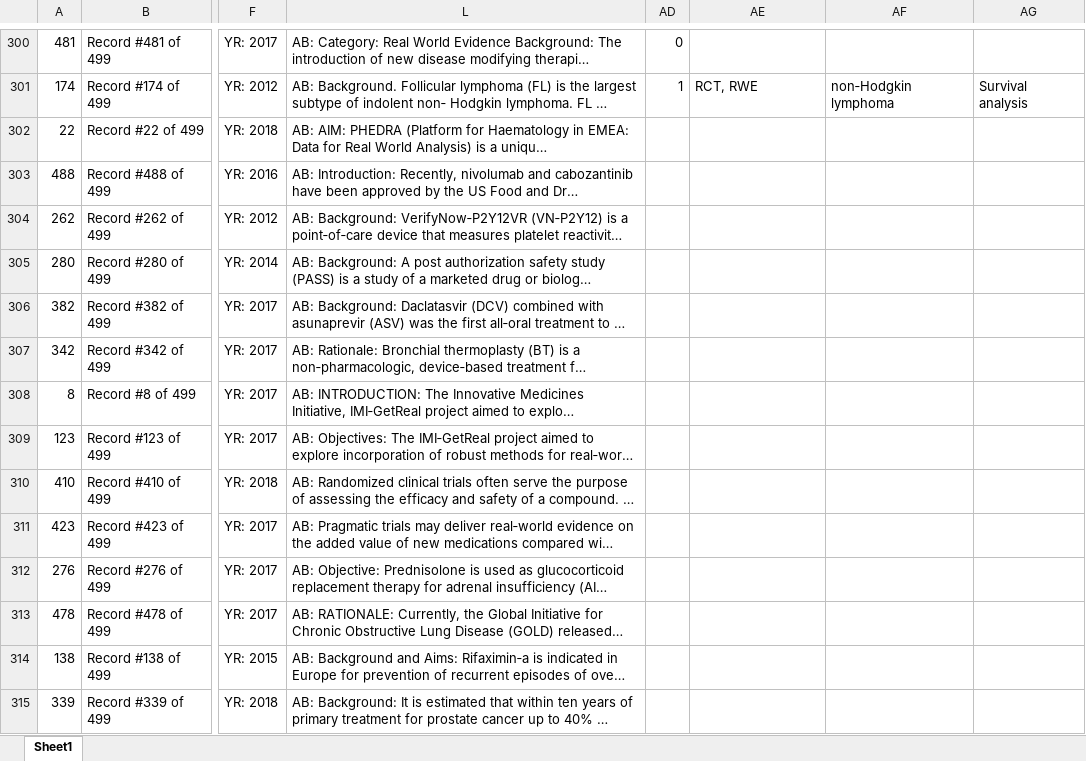
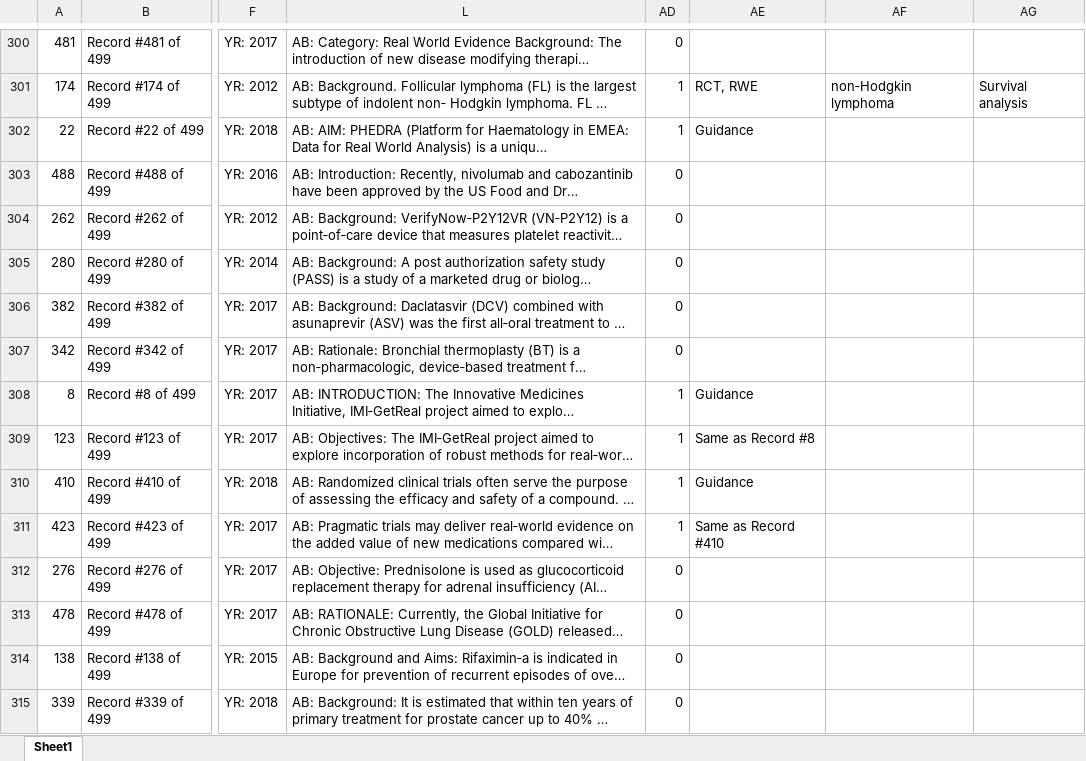
Before and after one commit to coursephd/PostgreSQL, an Excel workbook: thesis/ThesisRWEanalysis/rwe.xlsx, sheet Sheet1, drawn as a sheet; only a part is shown, gaps mark what is left out; long unchanged cells end in …; values as stored, in another font and other column widths than the file's, no borders; the diff covers the shown part only; the diff names each change by its address in the sheet, - before the commit and + after, or states it on an @@ line.

Commit message:
Add files via upload

```diff
--- a/thesis/ThesisRWEanalysis/rwe.xlsx (sheet Sheet1)
+++ b/thesis/ThesisRWEanalysis/rwe.xlsx (sheet Sheet1)
-AD302: (empty)
+AD302: 1
-AE302: (empty)
+AE302: Guidance
-AD303:AD307: (empty)
+AD303:AD307: 0
-AD308:AD311: (empty)
+AD308:AD311: 1
-AE308: (empty)
+AE308: Guidance
-AE309: (empty)
+AE309: Same as Record #8
-AE310: (empty)
+AE310: Guidance
-AE311: (empty)
+AE311: Same as Record #410
-AD312:AD315: (empty)
+AD312:AD315: 0
```
Also changed, not shown: 127 edited cells elsewhere in this sheet.
